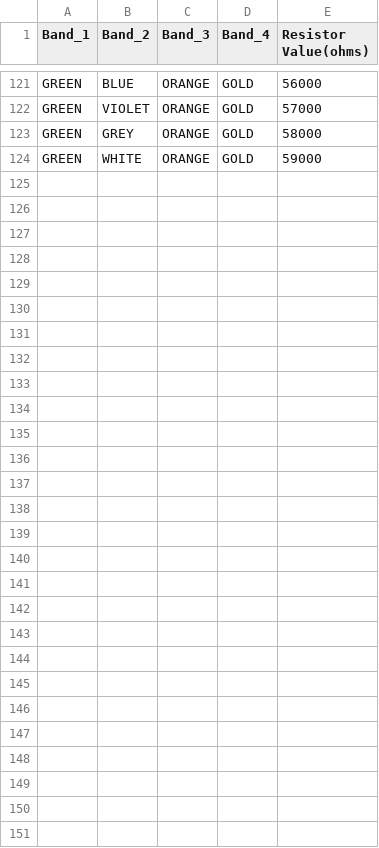
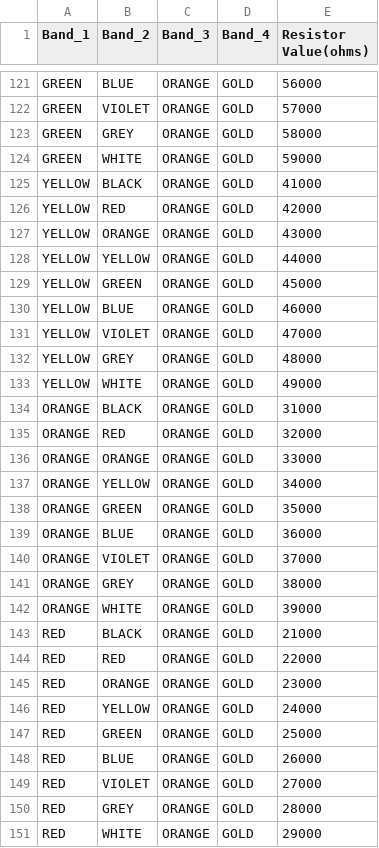
Before and after one commit to ezekumar/Deeplearning, a CSV file: Resister_data.csv, drawn as a sheet; only a part is shown, gaps mark what is left out; the diff names each change by its address in the sheet, - before the commit and + after, or states it on an @@ line.

Commit message:
Update Resister_data.csv

```diff
--- a/Resister_data.csv
+++ b/Resister_data.csv
+row 125: YELLOW | BLACK | ORANGE | GOLD | 41000
+row 126: YELLOW | RED | ORANGE | GOLD | 42000
+row 127: YELLOW | ORANGE | ORANGE | GOLD | 43000
+row 128: YELLOW | YELLOW | ORANGE | GOLD | 44000
+row 129: YELLOW | GREEN | ORANGE | GOLD | 45000
+row 130: YELLOW | BLUE | ORANGE | GOLD | 46000
+row 131: YELLOW | VIOLET | ORANGE | GOLD | 47000
+row 132: YELLOW | GREY | ORANGE | GOLD | 48000
+row 133: YELLOW | WHITE | ORANGE | GOLD | 49000
+row 134: ORANGE | BLACK | ORANGE | GOLD | 31000
+row 135: ORANGE | RED | ORANGE | GOLD | 32000
+row 136: ORANGE | ORANGE | ORANGE | GOLD | 33000
+row 137: ORANGE | YELLOW | ORANGE | GOLD | 34000
+row 138: ORANGE | GREEN | ORANGE | GOLD | 35000
+row 139: ORANGE | BLUE | ORANGE | GOLD | 36000
+row 140: ORANGE | VIOLET | ORANGE | GOLD | 37000
+row 141: ORANGE | GREY | ORANGE | GOLD | 38000
+row 142: ORANGE | WHITE | ORANGE | GOLD | 39000
+row 143: RED | BLACK | ORANGE | GOLD | 21000
+row 144: RED | RED | ORANGE | GOLD | 22000
+row 145: RED | ORANGE | ORANGE | GOLD | 23000
+row 146: RED | YELLOW | ORANGE | GOLD | 24000
+row 147: RED | GREEN | ORANGE | GOLD | 25000
+row 148: RED | BLUE | ORANGE | GOLD | 26000
+row 149: RED | VIOLET | ORANGE | GOLD | 27000
+row 150: RED | GREY | ORANGE | GOLD | 28000
+row 151: RED | WHITE | ORANGE | GOLD | 29000
```
